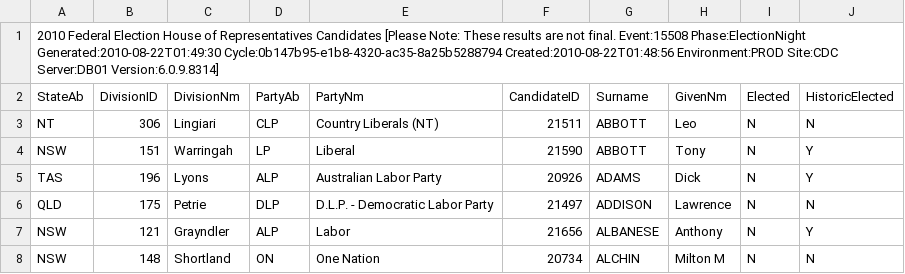
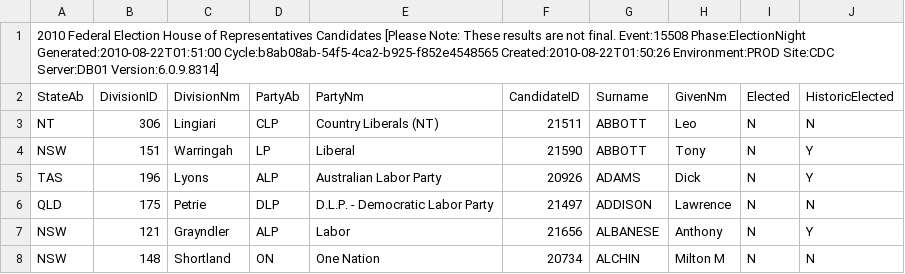
Before and after one commit to d1b/AustralianFederalElection2010CSV, a CSV file: HouseCandidatesDownload-15508.csv, drawn as a sheet; only a part is shown.

```diff
--- a/HouseCandidatesDownload-15508.csv
+++ b/HouseCandidatesDownload-15508.csv
@@ -1,2 +1,2 @@
-2010 Federal Election House of Representatives Candidates [Please Note: These results are not final. Event:15508 Phase:ElectionNight Generated:2010-08-22T01:49:30 Cycle:0b147b95-e1b8-4320-ac35-8a25b5288794 Created:2010-08-22T01:48:56 Environment:PROD Site:CDC Server:DB01 Version:6.0.9.8314]
+2010 Federal Election House of Representatives Candidates [Please Note: These results are not final. Event:15508 Phase:ElectionNight Generated:2010-08-22T01:51:00 Cycle:b8ab08ab-54f5-4ca2-b925-f852e4548565 Created:2010-08-22T01:50:26 Environment:PROD Site:CDC Server:DB01 Version:6.0.9.8314]
 StateAb,DivisionID,DivisionNm,PartyAb,PartyNm,CandidateID,Surname,GivenNm,Elected,HistoricElected
```
Also changed, not shown: HouseFirstPrefsByCandidateByVoteTypeDownload-15508.csv, HouseIncumbentNotContestingDownload-15508.csv, 17 other files.
